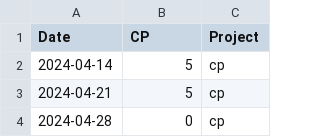
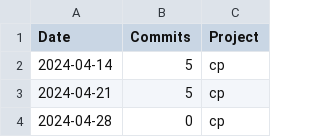
Before and after one commit to mjamontano/postgresql_grafana, a CSV file: Commits over time.csv, drawn as a sheet; only a part is shown.

Commit message:
Update Commits over time.csv

```diff
--- a/Commits over time.csv
+++ b/Commits over time.csv
@@ -1,2 +1,2 @@
-Date,CP,Project
+Date,Commits,Project
 2024-04-14,5,cp
```
